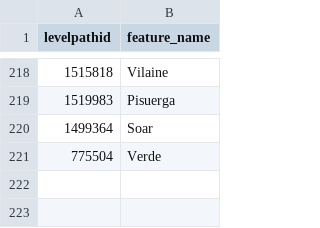
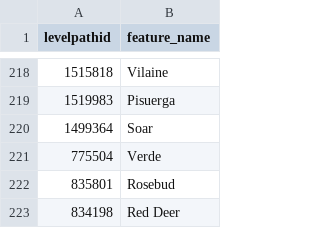
Before and after one commit to sdl60660/river-runner, a CSV file: public/data/name_overrides.csv, drawn as a sheet; only a part is shown, gaps mark what is left out.

Commit message:
A couple of name overrides

```diff
--- a/public/data/name_overrides.csv
+++ b/public/data/name_overrides.csv
@@ -221 +221,3 @@ levelpathid,feature_name
 775504,Verde
+835801,Rosebud
+834198,Red Deer
```
